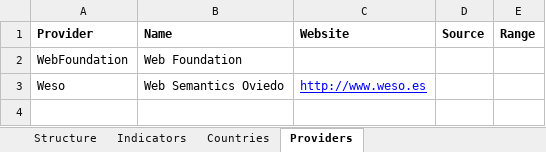
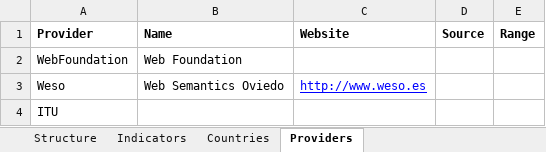
Before and after one commit to weso/computex, an Excel workbook: examples/WebIndexSimple/structureSimple0.1.xlsx, sheet Providers, drawn as a sheet; values as stored, in another font and other column widths than the file's, no borders; the diff names each change by its address in the sheet, - before the commit and + after, or states it on an @@ line.

```diff
--- a/examples/WebIndexSimple/structureSimple0.1.xlsx (sheet Providers)
+++ b/examples/WebIndexSimple/structureSimple0.1.xlsx (sheet Providers)
+row 4: ITU
```
Also changed, not shown: examples/WebIndexSimple/dataSimple0.4.xlsx, 6 other files.
